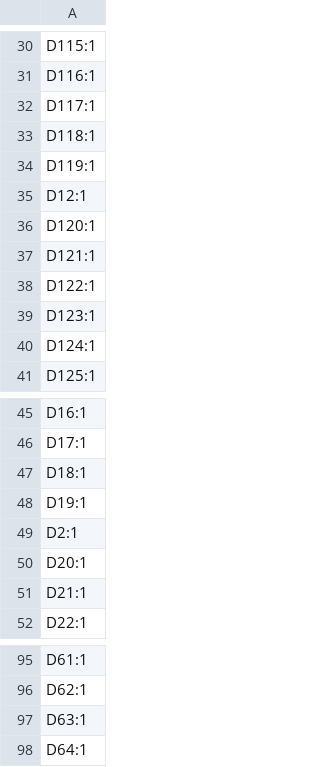
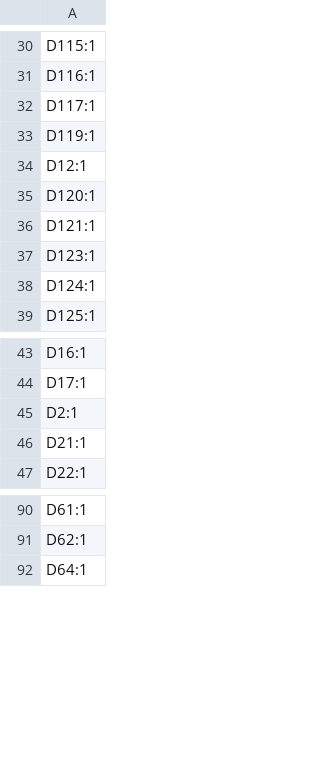
Before and after one commit to tiefseekrebs/Fullsize-Universal-Keyboard-Circuitry-10X, a CSV file: fukc10X/production/designators.csv, drawn as a sheet; only a part is shown, gaps mark what is left out.

```diff
--- a/fukc10X/production/designators.csv
+++ b/fukc10X/production/designators.csv
@@ -32,3 +32,2 @@ D116:1
 D117:1
-D118:1
 D119:1
@@ -37,3 +36,2 @@ D120:1
 D121:1
-D122:1
 D123:1
@@ -46,6 +44,3 @@ D16:1
 D17:1
-D18:1
-D19:1
 D2:1
-D20:1
 D21:1
@@ -96,3 +91,2 @@ D61:1
 D62:1
-D63:1
 D64:1
```
Also changed, not shown: fukc10X/production/bom.csv, fukc10X/production/positions.csv, 17 other files.
